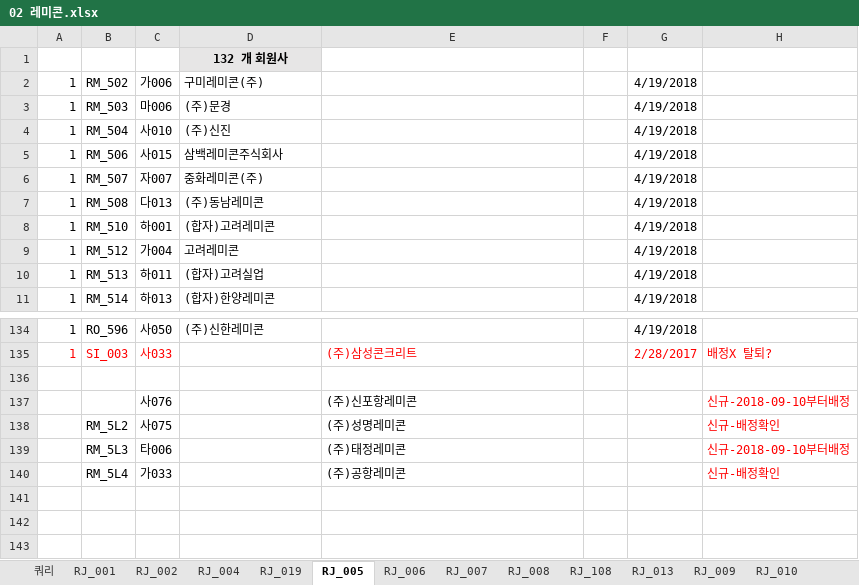
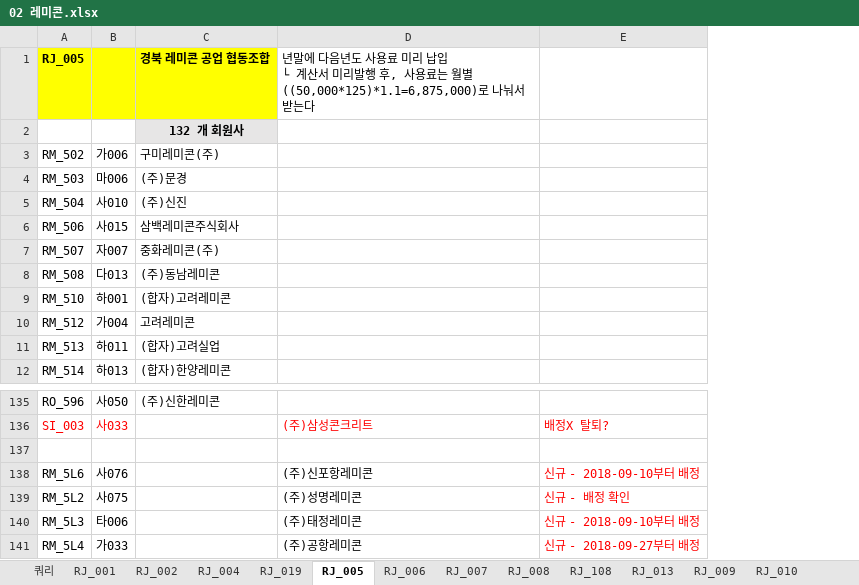
Before and after one commit to lovelhn/02_GimaekBill, an Excel workbook: 02 레미콘.xlsx, sheet RJ_005, drawn as a sheet; only a part is shown, gaps mark what is left out; values as stored, in another font and other column widths than the file's, no borders; removed rows and columns are numbered as before the commit, all else as after; ↵ is a line break in a cell; the diff names each change by its address in the sheet, - before the commit and + after, or states it on an @@ line.

```diff
--- a/02 레미콘.xlsx (sheet RJ_005)
+++ b/02 레미콘.xlsx (sheet RJ_005)
-column A, rows 2-11: all 1; rows 134-135: 1 | 1
-column F, empty
-column G, rows 2-11: all 4/19/2018; rows 134-135: 4/19/2018 | 2/28/2017
-column H, rows 135-140: 배정X 탈퇴? |  | 신규-2018-09-10부터배정 | 신규-배정확인 | 신규-2018-09-10부터배정 | 신규-배정확인
+column E, rows 136-141: 배정X 탈퇴? |  | 신규 - 2018-09-10부터 배정 | 신규 - 배정 확인 | 신규 - 2018-09-10부터 배정 | 신규 - 2018-09-27부터 배정
+row 1: RJ_005 |  | 경북 레미콘 공업 협동조합 | 년말에 다음년도 사용료 미리 납입 ↵ └ 계산서 미리발행 후, 사용료는 월별((50,000*125)*1.1=6,875,000)로 나눠서 받는다
-A138: (empty)
+A138: RM_5L6
```
Also changed, not shown: sheet RJ_019, sheet RJ_004, sheet RJ_001, sheet RJ_006, sheet RJ_007, sheet RJ_009, 11 more sheets, formulas that keep their value, hidden cells, 03 아스콘.xlsx.
